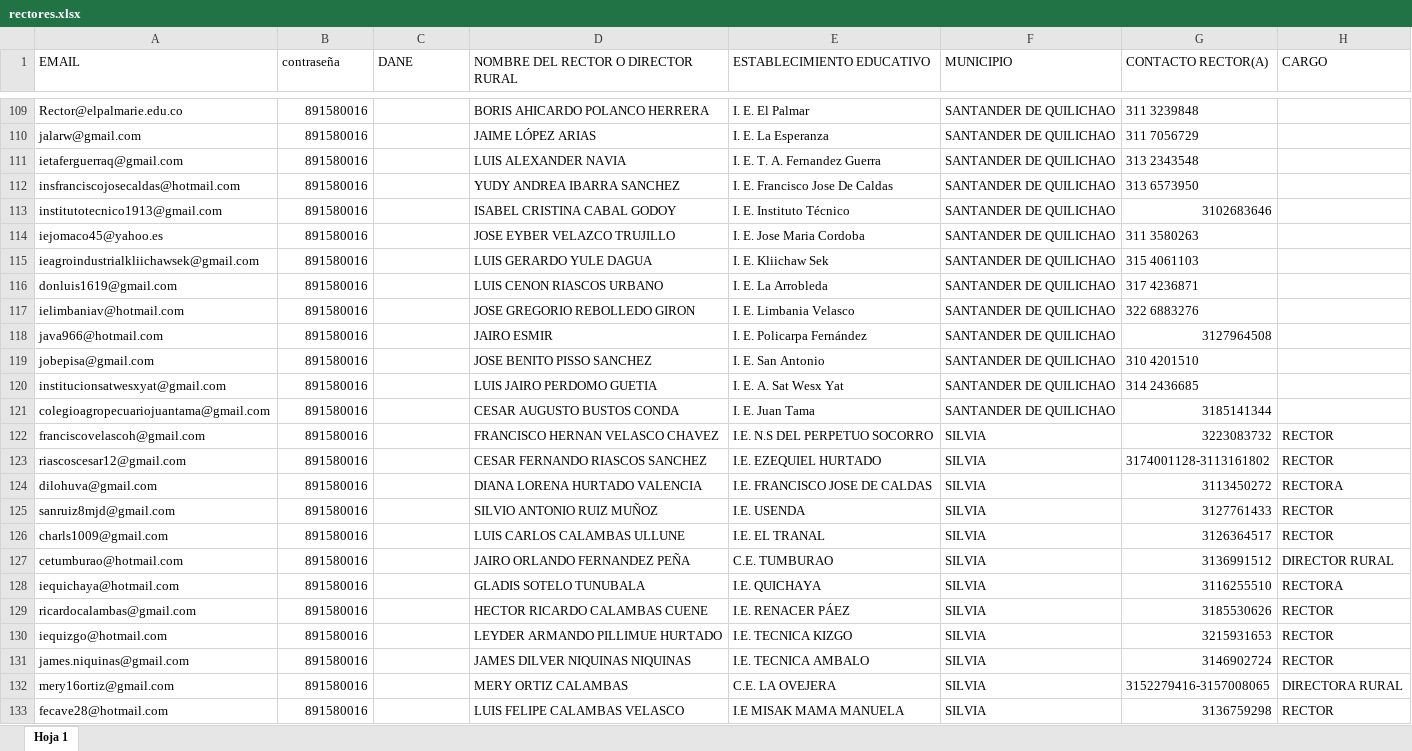
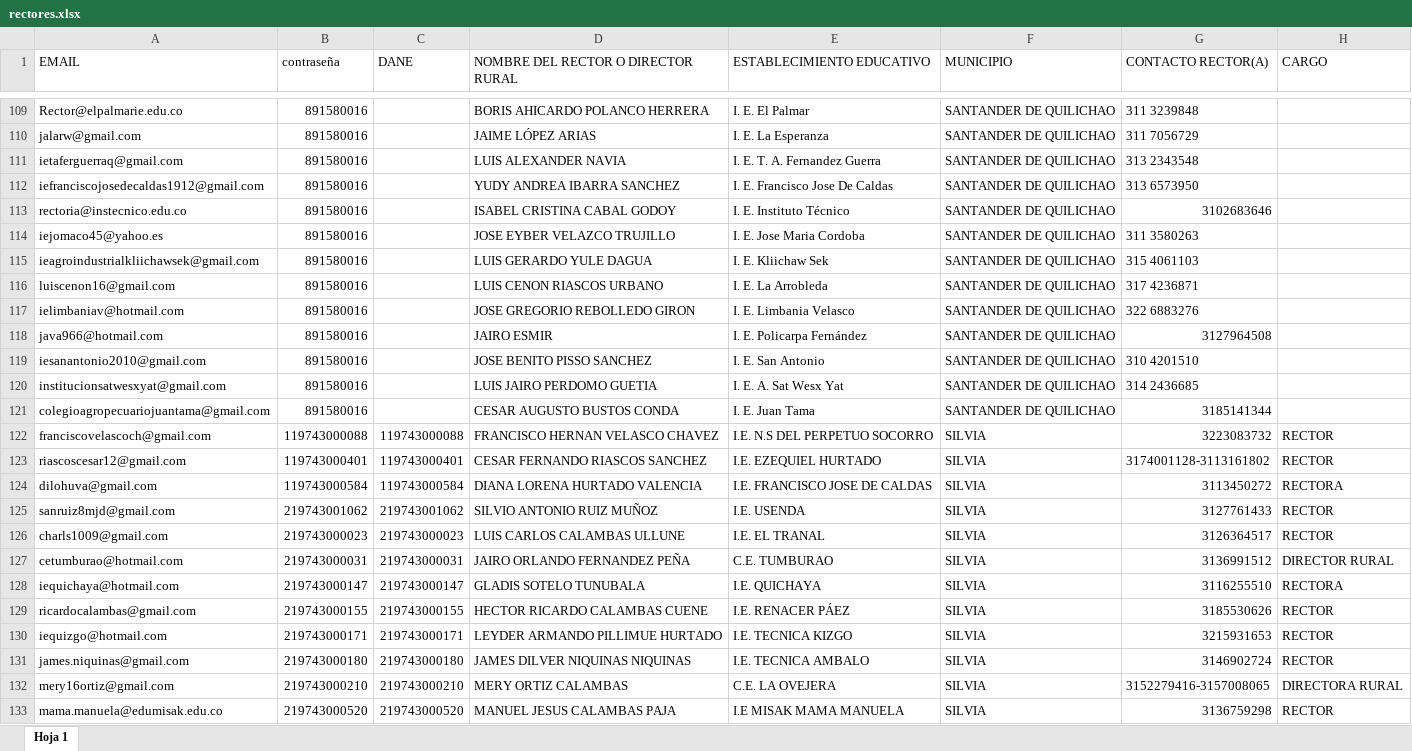
Before and after one commit to LuisKMunoz-engineering/Educator-Absence-ETL-Pipeline, an Excel workbook: public/data/rectores.xlsx, sheet Hoja 1, drawn as a sheet; only a part is shown, gaps mark what is left out; values as stored, in another font and other column widths than the file's, no cell formats; the diff covers the shown part only; the diff names each change by its address in the sheet, - before the commit and + after, or states it on an @@ line.

```diff
--- a/public/data/rectores.xlsx (sheet Hoja 1)
+++ b/public/data/rectores.xlsx (sheet Hoja 1)
-A112 (EMAIL): insfranciscojosecaldas@hotmail.com
+A112 (EMAIL): iefranciscojosedecaldas1912@gmail.com
-A113 (EMAIL): institutotecnico1913@gmail.com
+A113 (EMAIL): rectoria@instecnico.edu.co
-A116 (EMAIL): donluis1619@gmail.com
+A116 (EMAIL): luiscenon16@gmail.com
-A119 (EMAIL): jobepisa@gmail.com
+A119 (EMAIL): iesanantonio2010@gmail.com
-A122 (EMAIL): franciscovelascoh@gmail.com
+A122 (EMAIL): franciscovelascoch@gmail.com
-B122 (contraseña): 891580016
+B122 (contraseña): 119743000088
-C122 (DANE): (empty)
+C122 (DANE): 119743000088
-B123 (contraseña): 891580016
+B123 (contraseña): 119743000401
-C123 (DANE): (empty)
+C123 (DANE): 119743000401
-B124 (contraseña): 891580016
+B124 (contraseña): 119743000584
-C124 (DANE): (empty)
+C124 (DANE): 119743000584
-B125 (contraseña): 891580016
+B125 (contraseña): 219743001062
-C125 (DANE): (empty)
+C125 (DANE): 219743001062
-B126 (contraseña): 891580016
+B126 (contraseña): 219743000023
-C126 (DANE): (empty)
+C126 (DANE): 219743000023
-B127 (contraseña): 891580016
+B127 (contraseña): 219743000031
-C127 (DANE): (empty)
+C127 (DANE): 219743000031
-B128 (contraseña): 891580016
+B128 (contraseña): 219743000147
-C128 (DANE): (empty)
+C128 (DANE): 219743000147
-B129 (contraseña): 891580016
+B129 (contraseña): 219743000155
-C129 (DANE): (empty)
+C129 (DANE): 219743000155
-B130 (contraseña): 891580016
+B130 (contraseña): 219743000171
-C130 (DANE): (empty)
+C130 (DANE): 219743000171
-B131 (contraseña): 891580016
+B131 (contraseña): 219743000180
-C131 (DANE): (empty)
+C131 (DANE): 219743000180
-B132 (contraseña): 891580016
+B132 (contraseña): 219743000210
-C132 (DANE): (empty)
+C132 (DANE): 219743000210
-A133 (EMAIL): fecave28@hotmail.com
+A133 (EMAIL): mama.manuela@edumisak.edu.co
-B133 (contraseña): 891580016
+B133 (contraseña): 219743000520
-C133 (DANE): (empty)
+C133 (DANE): 219743000520
-D133: LUIS FELIPE CALAMBAS VELASCO
+D133: MANUEL JESUS CALAMBAS PAJA
```
Also changed, not shown: 20 added rows and 96 edited cells elsewhere in this sheet, cell formats, public/data/plantaActual.xlsx, 5 other files.
